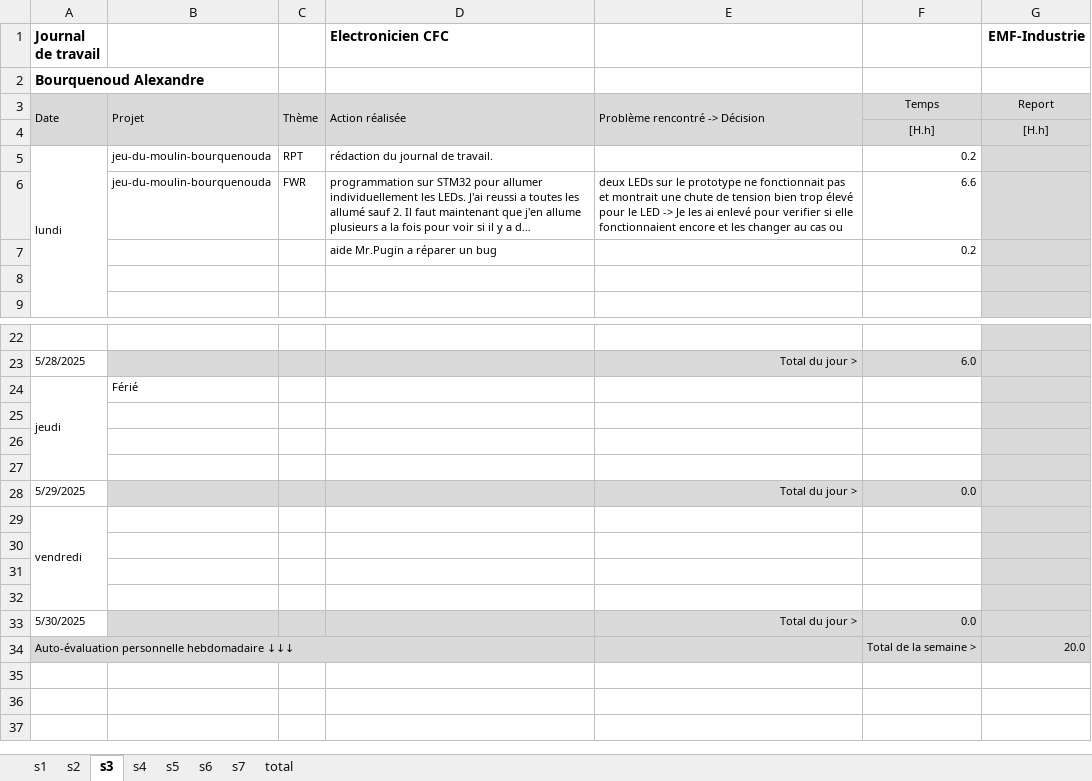
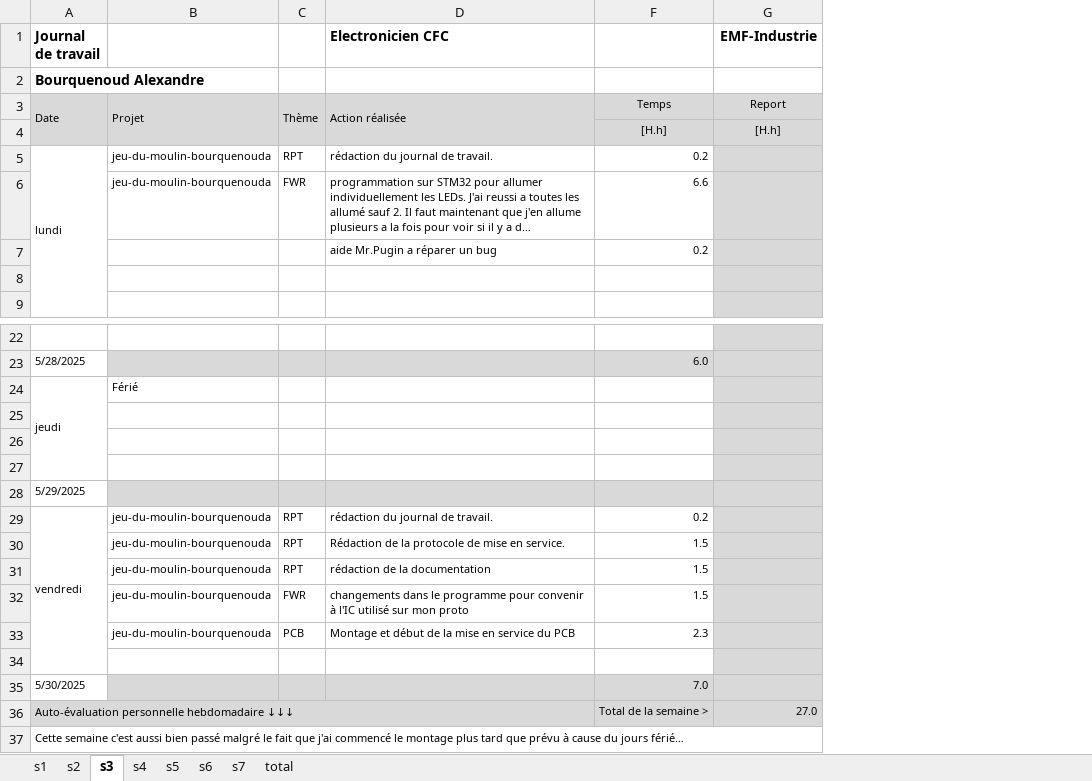
Before and after one commit to boura01/jeu_du_moulin_2025_boura, an Excel workbook: jeu_du_moulin_boura/rpt/jeu-du-moulin-bourquenouda-rpt-journal.xlsx, sheet s3, drawn as a sheet; only a part is shown, gaps mark what is left out; long unchanged cells end in …; values as stored, in another font and other column widths than the file's, no borders; conditional formats not drawn; removed rows and columns are numbered as before the commit, all else as after; the diff names each change by its address in the sheet, - before the commit and + after, or states it on an @@ line.

Commit message:
montage et ESSAIE de programmation du prototype
j'ai fait la mise en service et j'ai monter le proto puis j'ai essayer de le faire marcher

```diff
--- a/jeu_du_moulin_boura/rpt/jeu-du-moulin-bourquenouda-rpt-journal.xlsx (sheet s3)
+++ b/jeu_du_moulin_boura/rpt/jeu-du-moulin-bourquenouda-rpt-journal.xlsx (sheet s3)
@@ column E hidden, rows 3-6: Problème rencontré -> Décision |  |  | deux LEDs sur le prototype ne fonctionnait pas et montrait une chute de tension bien trop élevé pour le LED -> Je les ai enlevé pour verifier si elle fonctionnaient encore et les changer au cas ou; rows 23-28: Total du jour > |  |  |  |  | Total du jour >; row 33: Total du jour > @@
-F28: 0.0
+F28: (empty)
-row 29: vendredi
+row 29: vendredi | jeu-du-moulin-bourquenouda | RPT | rédaction du journal de travail. | 0.2
+row 30:  | jeu-du-moulin-bourquenouda | RPT | Rédaction de la protocole de mise en service. | 1.5
+row 31:  | jeu-du-moulin-bourquenouda | RPT | rédaction de la documentation | 1.5
+row 32:  | jeu-du-moulin-bourquenouda | FWR | changements dans le programme pour convenir à l'IC utilisé sur mon proto | 1.5
+row 33:  | jeu-du-moulin-bourquenouda | PCB | Montage et début de la mise en service du PCB | 2.3
-row 31: (empty)
-row 32: (empty)
-F35: 0.0
+F35: 7.0
-G36 (EMF-Industrie): 20.0
+G36 (EMF-Industrie): 27.0
+row 37: Cette semaine c'est aussi bien passé malgré le fait que j'ai commencé le montage plus tard que prévu à cause du jours férié…
```
Also changed, not shown: 53 other files.
